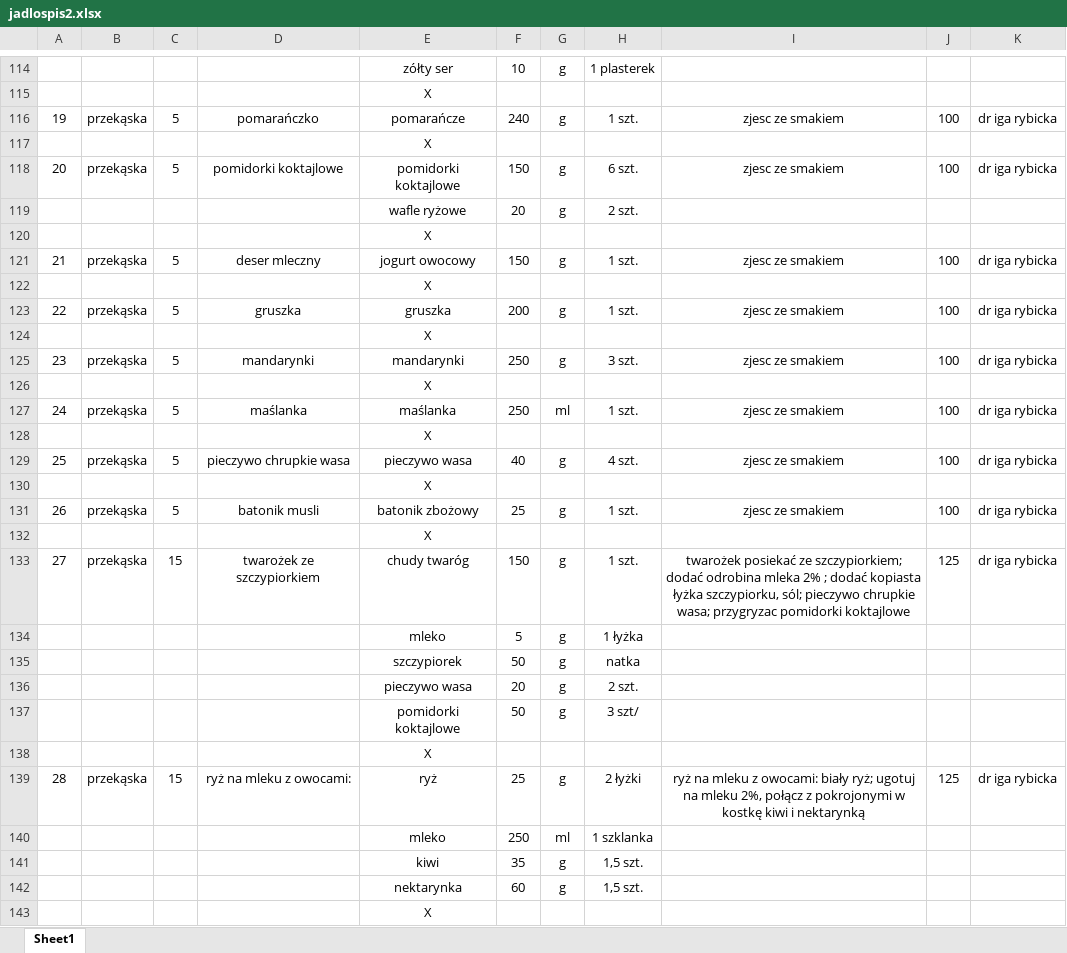
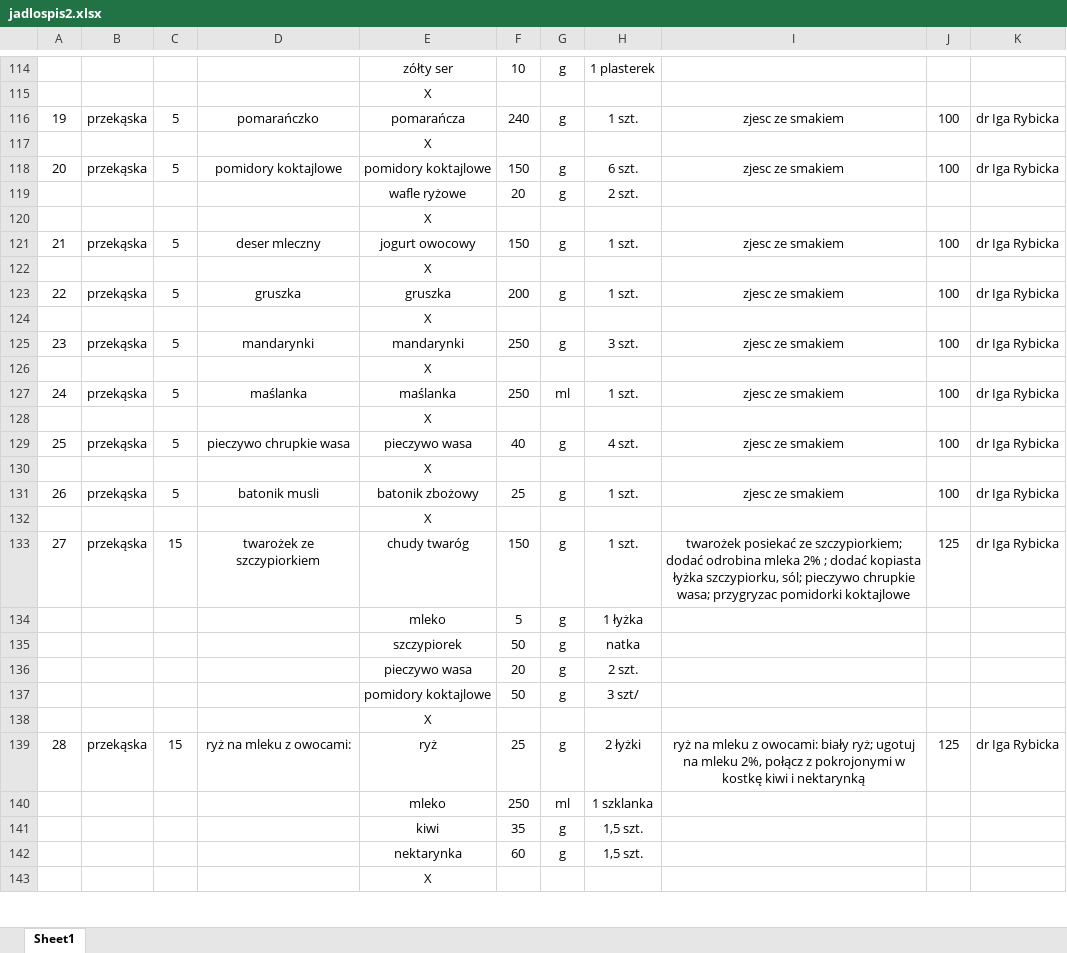
Before and after one commit to EatMeAll/EatMeAll, an Excel workbook: BackEnd/ExcelReader/src/main/resources/data/jadlospis2.xlsx, sheet Sheet1, drawn as a sheet; only a part is shown, gaps mark what is left out; values as stored, in another font and other column widths than the file's, no borders; the diff covers the shown part only; the diff names each change by its address in the sheet, - before the commit and + after, or states it on an @@ line.

```diff
--- a/BackEnd/ExcelReader/src/main/resources/data/jadlospis2.xlsx (sheet Sheet1)
+++ b/BackEnd/ExcelReader/src/main/resources/data/jadlospis2.xlsx (sheet Sheet1)
-E116: pomarańcze
+E116: pomarańcza
-K116: dr iga rybicka
+K116: dr Iga Rybicka
-D118: pomidorki koktajlowe
+D118: pomidory koktajlowe
-E118: pomidorki koktajlowe
+E118: pomidory koktajlowe
-K118: dr iga rybicka
+K118: dr Iga Rybicka
-K121: dr iga rybicka
+K121: dr Iga Rybicka
-K123: dr iga rybicka
+K123: dr Iga Rybicka
-K125: dr iga rybicka
+K125: dr Iga Rybicka
-K127: dr iga rybicka
+K127: dr Iga Rybicka
-K129: dr iga rybicka
+K129: dr Iga Rybicka
-K131: dr iga rybicka
+K131: dr Iga Rybicka
-K133: dr iga rybicka
+K133: dr Iga Rybicka
-E137: pomidorki koktajlowe
+E137: pomidory koktajlowe
-K139: dr iga rybicka
+K139: dr Iga Rybicka
```
Also changed, not shown: 115 edited cells elsewhere in this sheet, Docker/excel/jadlospis2.xlsx, 1 other file.
